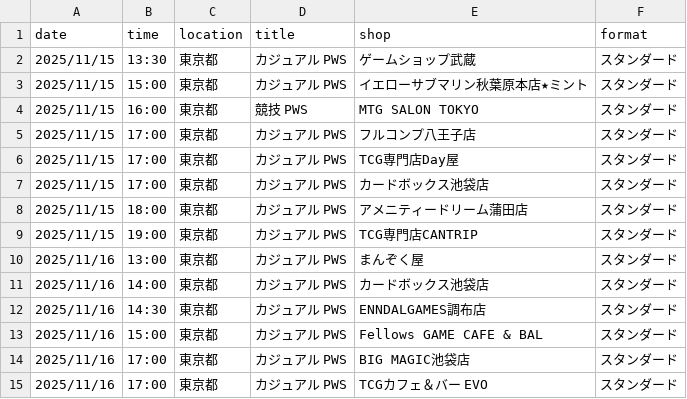
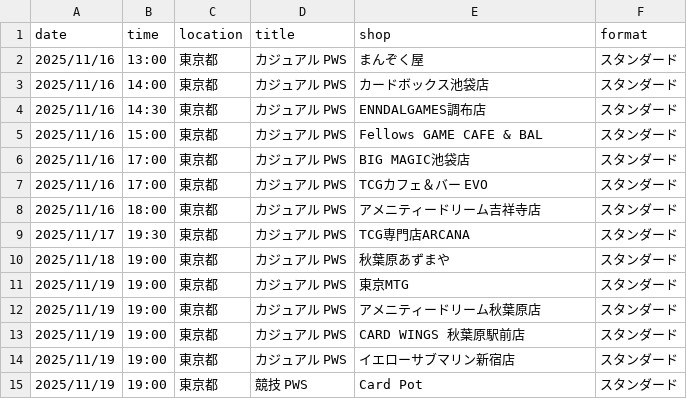
Before and after one commit to wakame1367/mtg_official_event_scraper, a CSV file: mtg_events.csv, drawn as a sheet; only a part is shown; the shorter side is filled out with more unchanged rows.

Commit message:
docs: Auto-update MTG events calendar [skip ci] 9ed999b9b4177d3915394fd37ac54a7e7030161e

```diff
--- a/mtg_events.csv
+++ b/mtg_events.csv
@@ -1,10 +1,2 @@
 date,time,location,title,shop,format
-2025/11/15,13:30,東京都,カジュアル PWS,ゲームショップ武蔵,スタンダード
-2025/11/15,15:00,東京都,カジュアル PWS,イエローサブマリン秋葉原本店★ミント,スタンダード
-2025/11/15,16:00,東京都,競技 PWS,MTG SALON TOKYO,スタンダード
-2025/11/15,17:00,東京都,カジュアル PWS,フルコンプ八王子店,スタンダード
-2025/11/15,17:00,東京都,カジュアル PWS,TCG専門店Day屋,スタンダード
-2025/11/15,17:00,東京都,カジュアル PWS,カードボックス池袋店,スタンダード
-2025/11/15,18:00,東京都,カジュアル PWS,アメニティードリーム蒲田店,スタンダード
-2025/11/15,19:00,東京都,カジュアル PWS,TCG専門店CANTRIP,スタンダード
 2025/11/16,13:00,東京都,カジュアル PWS,まんぞく屋,スタンダード
```
Also changed, not shown: mtg_events_latest.csv, 2 other files.
